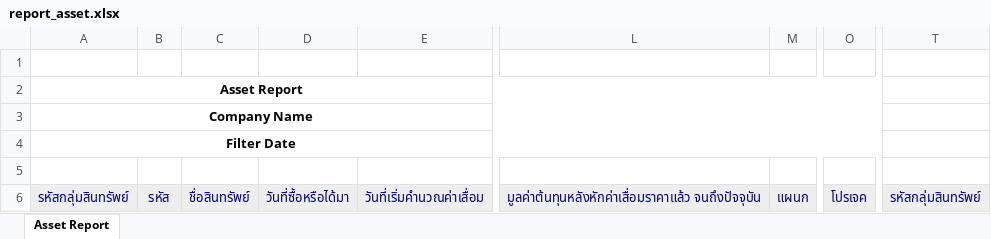
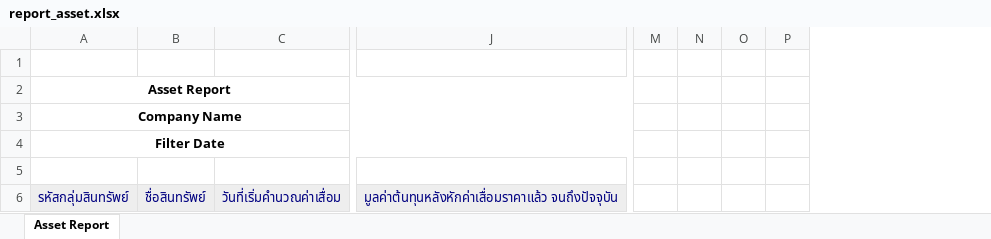
Before and after one commit to ecosoft-odoo/rjc, an Excel workbook: rjc_account_asset_excel/report_asset/report_asset.xlsx, sheet Asset Report, drawn as a sheet; only a part is shown, gaps mark what is left out; values as stored, in another font and other column widths than the file's, no borders; removed rows and columns are numbered as before the commit, all else as after; the diff names each change by its address in the sheet, - before the commit and + after, or states it on an @@ line.

Commit message:
[12.0][ADD] rjc_account_asset_excel

```diff
--- a/rjc_account_asset_excel/report_asset/report_asset.xlsx (sheet Asset Report)
+++ b/rjc_account_asset_excel/report_asset/report_asset.xlsx (sheet Asset Report)
-column B, row 6: รหัส
-column D, row 6: วันที่ซื้อหรือได้มา
-column M, row 6: แผนก
-column O, row 6: โปรเจค
+column M, empty
+column N, empty
+column O, empty
+column P, empty
@@ column T hidden, row 6: รหัสกลุ่มสินทรัพย์ @@
```
Also changed, not shown: 3 other files.
